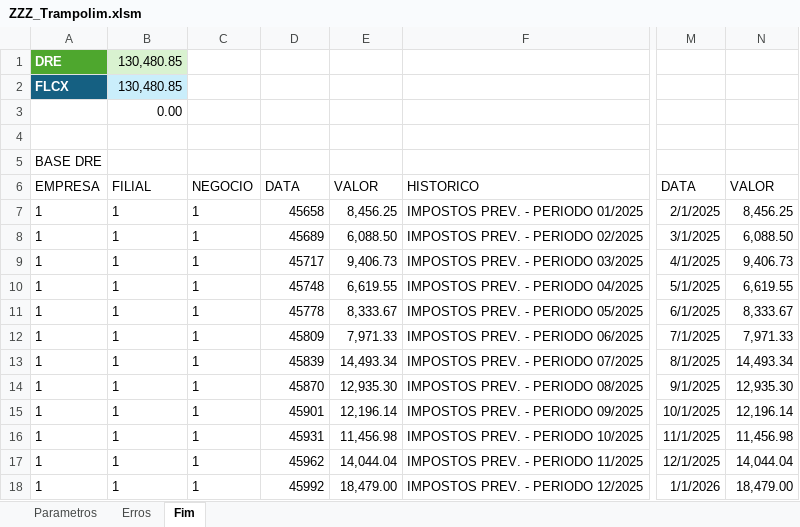
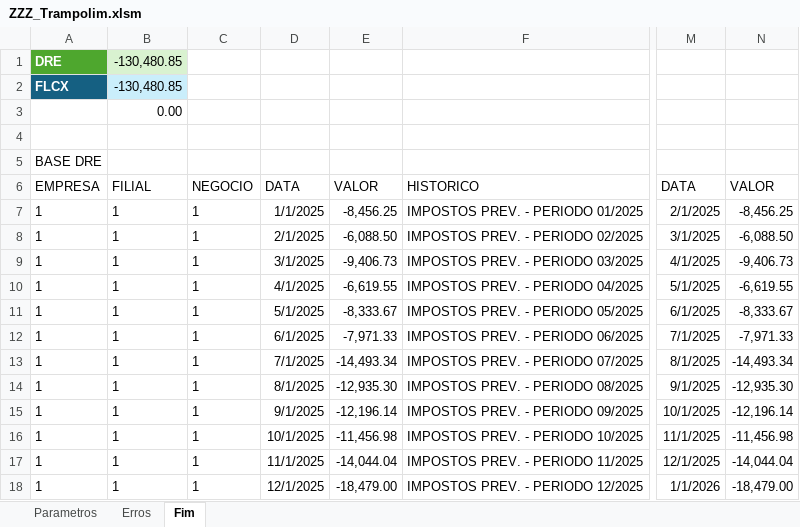
Before and after one commit to jeffersonfantasia/OrcamentoPadaria, an Excel workbook: 150_Tributos/ZZZ_Trampolim.xlsm, sheet Fim, drawn as a sheet; only a part is shown, gaps mark what is left out; values as stored, in another font and other column widths than the file's, no borders; table styles not drawn; the diff names each change by its address in the sheet, - before the commit and + after, or states it on an @@ line.

```diff
--- a/150_Tributos/ZZZ_Trampolim.xlsm (sheet Fim)
+++ b/150_Tributos/ZZZ_Trampolim.xlsm (sheet Fim)
-B1:B2: 130,480.85
+B1:B2: -130,480.85
-D7: 45658
+D7: 1/1/2025
-E7: 8,456.25
+E7: -8,456.25
-N7: 8,456.25
+N7: -8,456.25
-D8: 45689
+D8: 2/1/2025
-E8: 6,088.50
+E8: -6,088.50
-N8: 6,088.50
+N8: -6,088.50
-D9: 45717
+D9: 3/1/2025
-E9: 9,406.73
+E9: -9,406.73
-N9: 9,406.73
+N9: -9,406.73
-D10: 45748
+D10: 4/1/2025
-E10: 6,619.55
+E10: -6,619.55
-N10: 6,619.55
+N10: -6,619.55
-D11: 45778
+D11: 5/1/2025
-E11: 8,333.67
+E11: -8,333.67
-N11: 8,333.67
+N11: -8,333.67
-D12: 45809
+D12: 6/1/2025
-E12: 7,971.33
+E12: -7,971.33
-N12: 7,971.33
+N12: -7,971.33
-D13: 45839
+D13: 7/1/2025
-E13: 14,493.34
+E13: -14,493.34
-N13: 14,493.34
+N13: -14,493.34
-D14: 45870
+D14: 8/1/2025
-E14: 12,935.30
+E14: -12,935.30
-N14: 12,935.30
+N14: -12,935.30
-D15: 45901
+D15: 9/1/2025
-E15: 12,196.14
+E15: -12,196.14
-N15: 12,196.14
+N15: -12,196.14
-D16: 45931
+D16: 10/1/2025
-E16: 11,456.98
+E16: -11,456.98
-N16: 11,456.98
+N16: -11,456.98
-D17: 45962
+D17: 11/1/2025
-E17: 14,044.04
+E17: -14,044.04
-N17: 14,044.04
+N17: -14,044.04
-D18: 45992
+D18: 12/1/2025
-E18: 18,479.00
+E18: -18,479.00
-N18: 18,479.00
+N18: -18,479.00
```
Also changed, not shown: sheet Parametros, 020_Entidades/Tabelas.xlsx, 200_CMV/ZZZ_Trampolim.xlsm, 4 other files.
